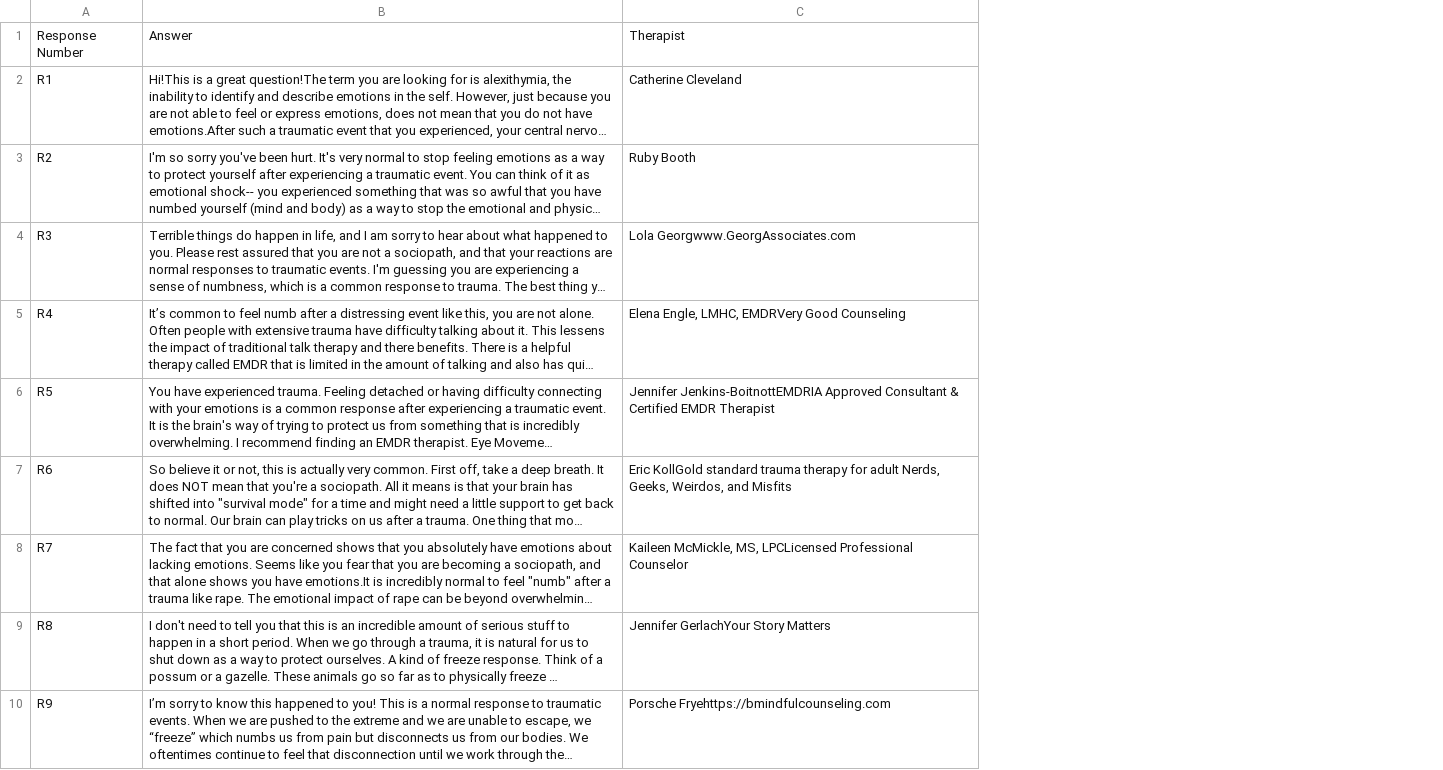
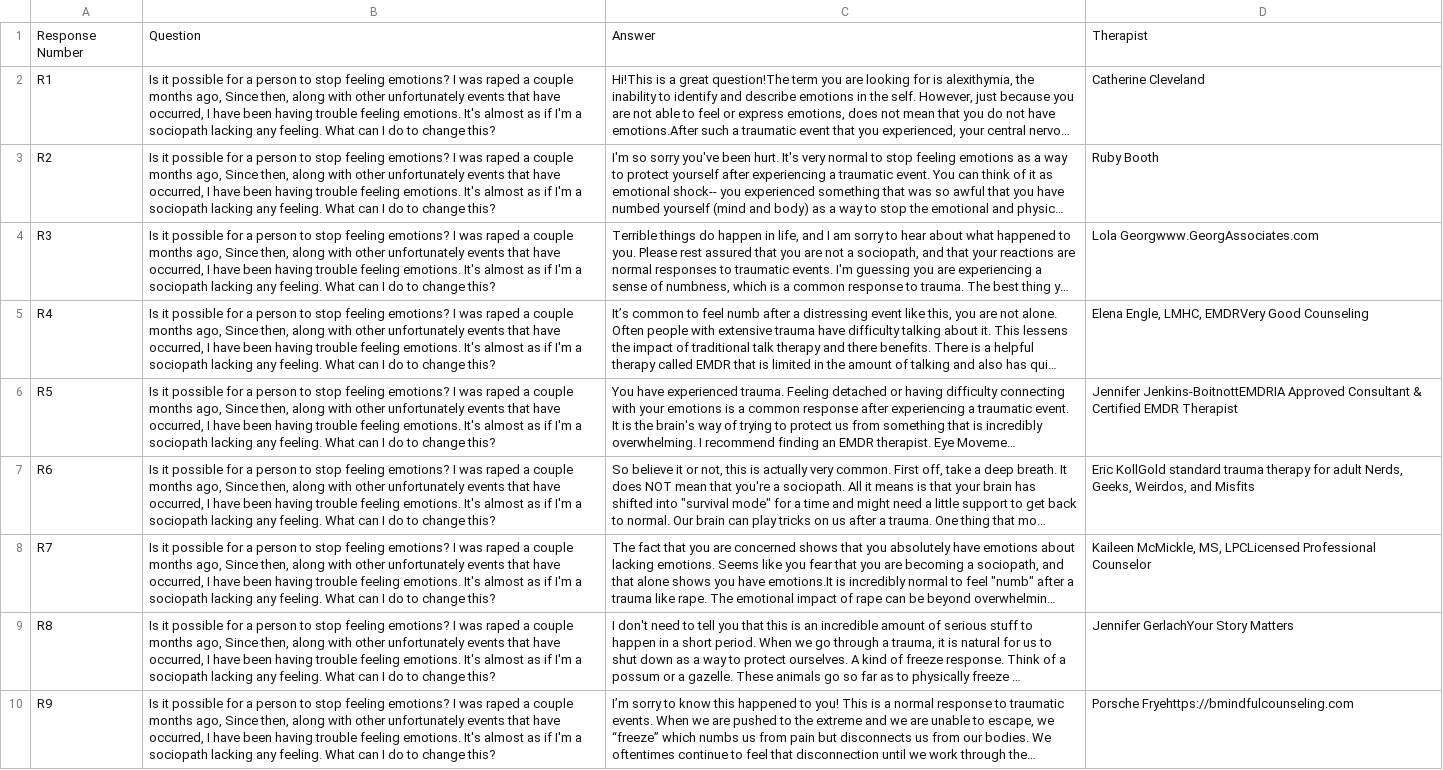
Before and after one commit to SunwooKim12345/cse590-project, a CSV file: data/processed/Therapist Prompts/Prompt 22.csv, drawn as a sheet; only a part is shown; long unchanged cells end in …; the diff names each change by its address in the sheet, - before the commit and + after, or states it on an @@ line.

Commit message:
Readded Question to Prompts for Scenario 2
For easy reference to what each prompt's question is

```diff
--- a/data/processed/Therapist Prompts/Prompt 22.csv
+++ b/data/processed/Therapist Prompts/Prompt 22.csv
+column B, rows 1-10: Question | Is it possible for a person to stop feeling emotions? I was raped a couple months ago, Since then, along with other unfortunately events that have occurred, I have been having trouble feeling emotions. It's almost as if I'm a sociopath lacking any feeling. What can I do to change this? | Is it possible for a person to stop feeling emotions? I was raped a couple months ago, Since then, along with other unfortunately events that have occurred, I have been having trouble feeling emotions. It's almost as if I'm a sociopath lacking any feeling. What can I do to change this? | Is it possible for a person to stop feeling emotions? I was raped a couple months ago, Since then, along with other unfortunately events that have occurred, I have been having trouble feeling emotions. It's almost as if I'm a sociopath lacking any feeling. What can I do to change this? | Is it possible for a person to stop feeling emotions? I was raped a couple months ago, Since then, along with other unfortunately events that have occurred, I have been having trouble feeling emotions. It's almost as if I'm a sociopath lacking any feeling. What can I do to change this? | Is it possible for a person to stop feeling emotions? I was raped a couple months ago, Since then, along with other unfortunately events that have occurred, I have been having trouble feeling emotions. It's almost as if I'm a sociopath lacking any feeling. What can I do to change this? | Is it possible for a person to stop feeling emotions? I was raped a couple months ago, Since then, along with other unfortunately events that have occurred, I have been having trouble feeling emotions. It's almost as if I'm a sociopath lacking any feeling. What can I do to change this? | Is it possible for a person to stop feeling emotions? I was raped a couple months ago, Since then, along with other unfortunately events that have occurred, I have been having trouble feeling emotions. It's almost as if I'm a sociopath lacking any feeling. What can I do to change this? | Is it possible for a person to stop feeling emotions? I was raped a couple months ago, Since then, along with other unfortunately events that have occurred, I have been having trouble feeling emotions. It's almost as if I'm a sociopath lacking any feeling. What can I do to change this? | Is it possible for a person to stop feeling emotions? I was raped a couple months ago, Since then, along with other unfortunately events that have occurred, I have been having trouble feeling emotions. It's almost as if I'm a sociopath lacking any feeling. What can I do to change this?
```
Also changed, not shown: data/processed/Therapist Prompts/Prompt 13.csv, data/processed/Therapist Prompts/Prompt 16.csv, 10 other files.
